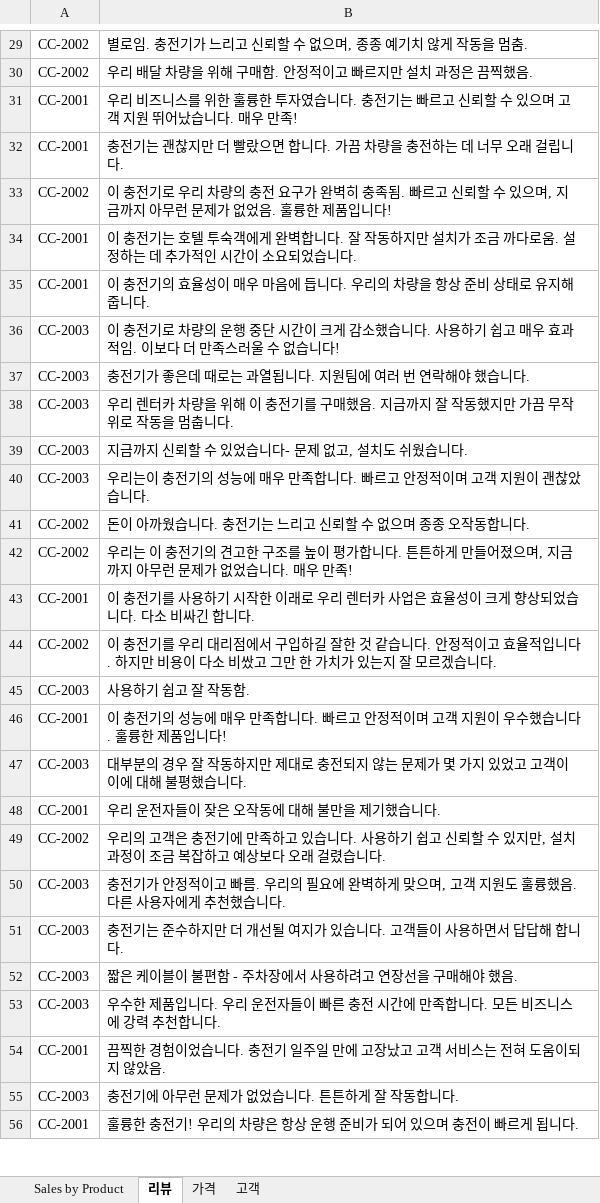
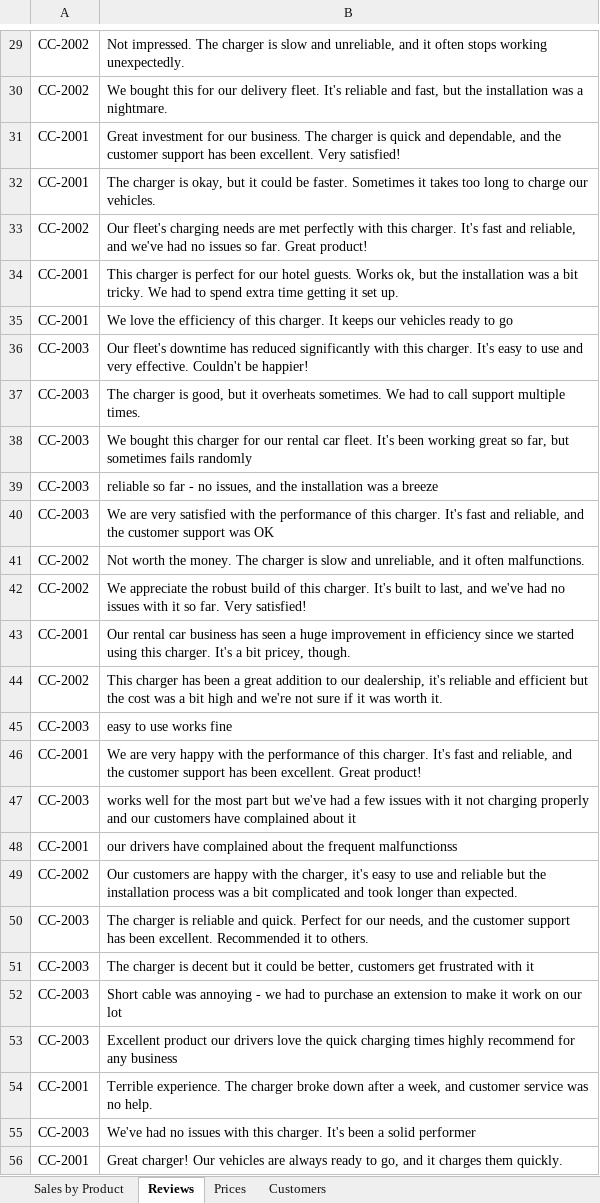
Before and after one commit to MicrosoftLearning/MS-4008-Microsoft-365-Copilot-Interactive-Experience-for-Executives.ko-kr, an Excel workbook: ResourceFiles/EV_Charger_Sales_Analysis_v1.xlsx, sheet Reviews, drawn as a sheet; only a part is shown, gaps mark what is left out; values as stored, in another font and other column widths than the file's, no borders; the diff covers the shown part only; the diff names each change by its address in the sheet, - before the commit and + after, or states it on an @@ line.

```diff
--- a/ResourceFiles/EV_Charger_Sales_Analysis_v1.xlsx (sheet Reviews)
+++ b/ResourceFiles/EV_Charger_Sales_Analysis_v1.xlsx (sheet Reviews)
-sheet tab: 리뷰
+sheet tab: Reviews
-sheet tab: 가격
+sheet tab: Prices
-sheet tab: 고객
+sheet tab: Customers
-B29: 별로임. 충전기가 느리고 신뢰할 수 없으며, 종종 예기치 않게 작동을 멈춤.
+B29: Not impressed. The charger is slow and unreliable, and it often stops working unexpectedly.
-B30: 우리 배달 차량을 위해 구매함. 안정적이고 빠르지만 설치 과정은 끔찍했음.
+B30: We bought this for our delivery fleet. It's reliable and fast, but the installation was a nightmare.
-B31: 우리 비즈니스를 위한 훌륭한 투자였습니다. 충전기는 빠르고 신뢰할 수 있으며 고객 지원 뛰어났습니다. 매우 만족!
+B31: Great investment for our business. The charger is quick and dependable, and the customer support has been excellent. Very satisfied!
-B32: 충전기는 괜찮지만 더 빨랐으면 합니다. 가끔 차량을 충전하는 데 너무 오래 걸립니다.
+B32: The charger is okay, but it could be faster. Sometimes it takes too long to charge our vehicles.
-B33: 이 충전기로 우리 차량의 충전 요구가 완벽히 충족됨. 빠르고 신뢰할 수 있으며, 지금까지 아무런 문제가 없었음. 훌륭한 제품입니다!
+B33: Our fleet's charging needs are met perfectly with this charger. It's fast and reliable, and we've had no issues so far. Great product!
-B34: 이 충전기는 호텔 투숙객에게 완벽합니다. 잘 작동하지만 설치가 조금 까다로움. 설정하는 데 추가적인 시간이 소요되었습니다.
+B34: This charger is perfect for our hotel guests. Works ok, but the installation was a bit tricky. We had to spend extra time getting it set up.
-B35: 이 충전기의 효율성이 매우 마음에 듭니다. 우리의 차량을 항상 준비 상태로 유지해 줍니다.
+B35: We love the efficiency of this charger. It keeps our vehicles ready to go
-B36: 이 충전기로 차량의 운행 중단 시간이 크게 감소했습니다. 사용하기 쉽고 매우 효과적임. 이보다 더 만족스러울 수 없습니다!
+B36: Our fleet's downtime has reduced significantly with this charger. It's easy to use and very effective. Couldn't be happier!
-B37: 충전기가 좋은데 때로는 과열됩니다. 지원팀에 여러 번 연락해야 했습니다.
+B37: The charger is good, but it overheats sometimes. We had to call support multiple times.
-B38: 우리 렌터카 차량을 위해 이 충전기를 구매했음. 지금까지 잘 작동했지만 가끔 무작위로 작동을 멈춥니다.
+B38: We bought this charger for our rental car fleet. It's been working great so far, but sometimes fails randomly
-B39: 지금까지 신뢰할 수 있었습니다- 문제 없고, 설치도 쉬웠습니다.
+B39: reliable so far - no issues, and the installation was a breeze
-B40: 우리는이 충전기의 성능에 매우 만족합니다. 빠르고 안정적이며 고객 지원이 괜찮았습니다.
+B40: We are very satisfied with the performance of this charger. It's fast and reliable, and the customer support was OK
-B41: 돈이 아까웠습니다. 충전기는 느리고 신뢰할 수 없으며 종종 오작동합니다.
+B41: Not worth the money. The charger is slow and unreliable, and it often malfunctions.
-B42: 우리는 이 충전기의 견고한 구조를 높이 평가합니다. 튼튼하게 만들어졌으며, 지금까지 아무런 문제가 없었습니다. 매우 만족!
+B42: We appreciate the robust build of this charger. It's built to last, and we've had no issues with it so far. Very satisfied!
-B43: 이 충전기를 사용하기 시작한 이래로 우리 렌터카 사업은 효율성이 크게 향상되었습니다. 다소 비싸긴 합니다.
+B43: Our rental car business has seen a huge improvement in efficiency since we started using this charger. It's a bit pricey, though.
-B44: 이 충전기를 우리 대리점에서 구입하길 잘한 것 같습니다. 안정적이고 효율적입니다. 하지만 비용이 다소 비쌌고 그만 한 가치가 있는지 잘 모르겠습니다.
+B44: This charger has been a great addition to our dealership, it's reliable and efficient but the cost was a bit high and we're not sure if it was worth it.
-B45: 사용하기 쉽고 잘 작동함.
+B45: easy to use works fine
-B46: 이 충전기의 성능에 매우 만족합니다. 빠르고 안정적이며 고객 지원이 우수했습니다. 훌륭한 제품입니다!
+B46: We are very happy with the performance of this charger. It's fast and reliable, and the customer support has been excellent. Great product!
-B47: 대부분의 경우 잘 작동하지만 제대로 충전되지 않는 문제가 몇 가지 있었고 고객이 이에 대해 불평했습니다.
+B47: works well for the most part but we've had a few issues with it not charging properly and our customers have complained about it
-B48: 우리 운전자들이 잦은 오작동에 대해 불만을 제기했습니다.
+B48: our drivers have complained about the frequent malfunctionss
-B49: 우리의 고객은 충전기에 만족하고 있습니다. 사용하기 쉽고 신뢰할 수 있지만, 설치 과정이 조금 복잡하고 예상보다 오래 걸렸습니다.
+B49: Our customers are happy with the charger, it's easy to use and reliable but the installation process was a bit complicated and took longer than expected.
-B50: 충전기가 안정적이고 빠름. 우리의 필요에 완벽하게 맞으며, 고객 지원도 훌륭했음. 다른 사용자에게 추천했습니다.
+B50: The charger is reliable and quick. Perfect for our needs, and the customer support has been excellent. Recommended it to others.
-B51: 충전기는 준수하지만 더 개선될 여지가 있습니다. 고객들이 사용하면서 답답해 합니다.
+B51: The charger is decent but it could be better, customers get frustrated with it
-B52: 짧은 케이블이 불편함 - 주차장에서 사용하려고 연장선을 구매해야 했음.
+B52: Short cable was annoying - we had to purchase an extension to make it work on our lot
-B53: 우수한 제품입니다. 우리 운전자들이 빠른 충전 시간에 만족합니다. 모든 비즈니스에 강력 추천합니다.
+B53: Excellent product our drivers love the quick charging times highly recommend for any business
-B54: 끔찍한 경험이었습니다. 충전기 일주일 만에 고장났고 고객 서비스는 전혀 도움이되지 않았음.
+B54: Terrible experience. The charger broke down after a week, and customer service was no help.
-B55: 충전기에 아무런 문제가 없었습니다. 튼튼하게 잘 작동합니다.
+B55: We've had no issues with this charger. It's been a solid performer
-B56: 훌륭한 충전기! 우리의 차량은 항상 운행 준비가 되어 있으며 충전이 빠르게 됩니다.
+B56: Great charger! Our vehicles are always ready to go, and it charges them quickly.
```
Also changed, not shown: 1 added row, 1 removed row and 28 edited cells elsewhere in this sheet, sheet Sales by Product, sheet Customers, formulas that keep their value, 9 other files.
